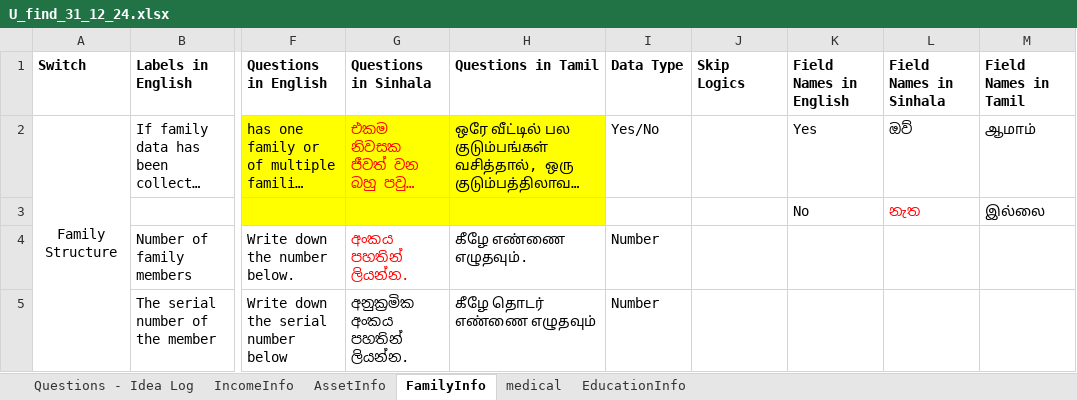
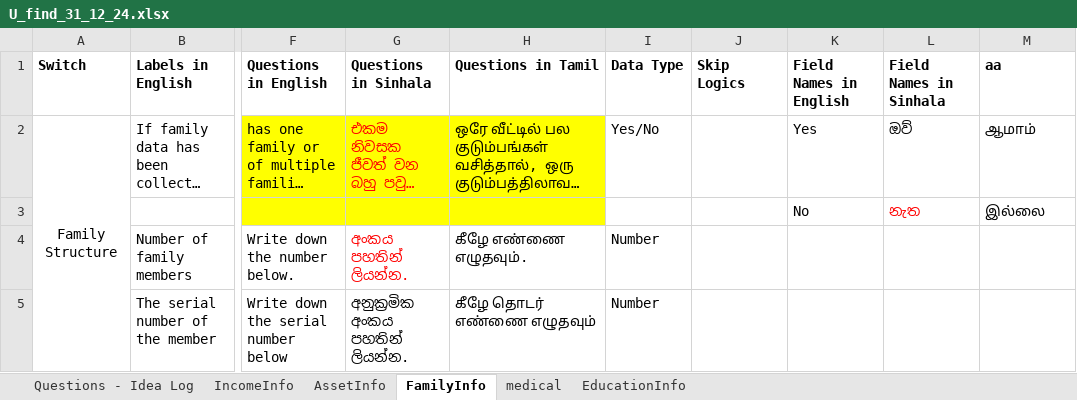
Before and after one commit to atiquehossain/excel_mapper, an Excel workbook: U_find_31_12_24.xlsx, sheet FamilyInfo, drawn as a sheet; only a part is shown, gaps mark what is left out; long unchanged cells end in …; values as stored, in another font and other column widths than the file's, no borders; the diff names each change by its address in the sheet, - before the commit and + after, or states it on an @@ line.

```diff
--- a/U_find_31_12_24.xlsx (sheet FamilyInfo)
+++ b/U_find_31_12_24.xlsx (sheet FamilyInfo)
-M1: Field Names in Tamil
+M1: aa
```
Also changed, not shown: 23 other files.
